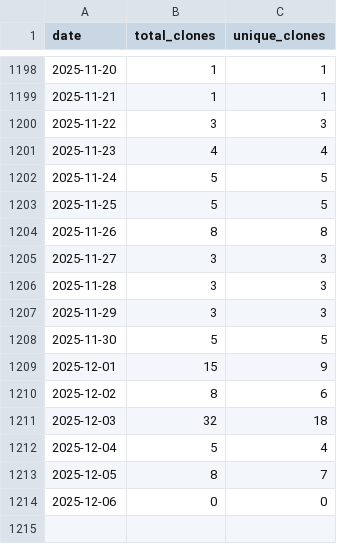
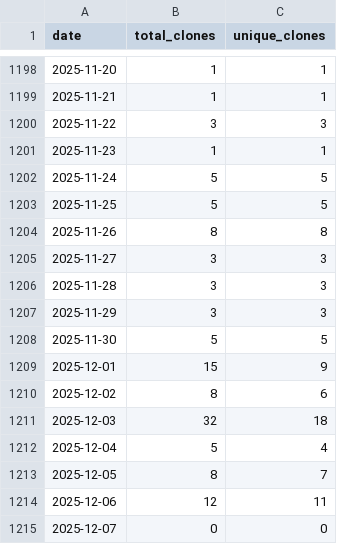
Before and after one commit to wumphlett/COMP-1210, a CSV file: .traffic/clones.csv, drawn as a sheet; only a part is shown, gaps mark what is left out.

Commit message:
Updating repository traffic

```diff
--- a/.traffic/clones.csv
+++ b/.traffic/clones.csv
@@ -1200,3 +1200,3 @@ date,total_clones,unique_clones
 2025-11-22,3,3
-2025-11-23,4,4
+2025-11-23,1,1
 2025-11-24,5,5
@@ -1213,2 +1213,3 @@ date,total_clones,unique_clones
 2025-12-05,8,7
-2025-12-06,0,0
+2025-12-06,12,11
+2025-12-07,0,0
```
Also changed, not shown: .traffic/views.csv, 3 other files.
